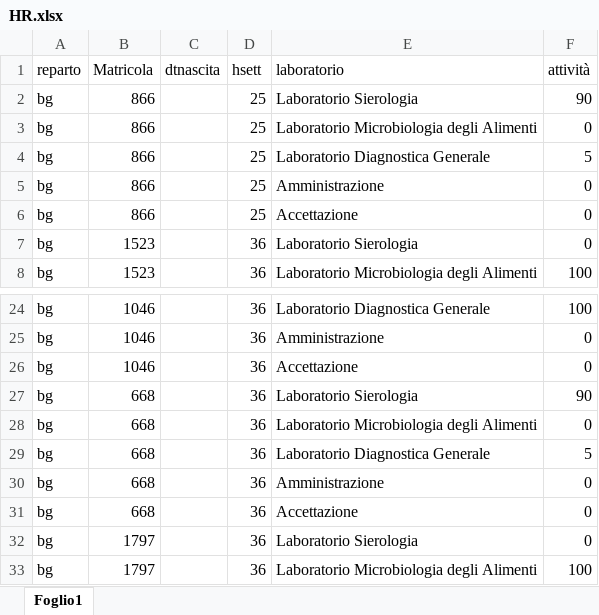
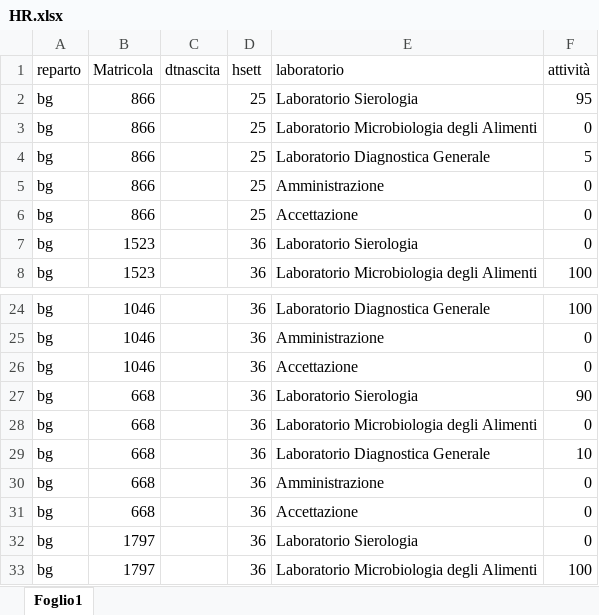
Before and after one commit to TMax66/IZSLER-COGES, an Excel workbook: PROGRAMMAZIONE/HR.xlsx, sheet Foglio1, drawn as a sheet; only a part is shown, gaps mark what is left out; values as stored, in another font and other column widths than the file's, no borders; the diff names each change by its address in the sheet, - before the commit and + after, or states it on an @@ line.

```diff
--- a/PROGRAMMAZIONE/HR.xlsx (sheet Foglio1)
+++ b/PROGRAMMAZIONE/HR.xlsx (sheet Foglio1)
-F2 (attività): 90
+F2 (attività): 95
-F29 (attività): 5
+F29 (attività): 10
```
Also changed, not shown: 4 other files.
